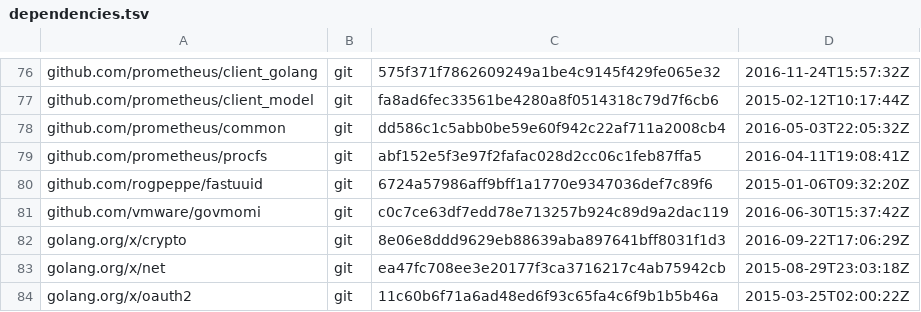
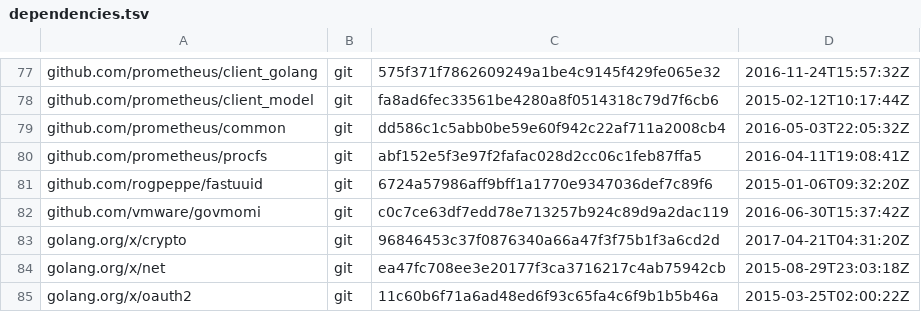
Before and after one commit to juju/1.25-upgrade, a TSV file: dependencies.tsv, drawn as a sheet; only a part is shown, gaps mark what is left out; the diff covers the shown part only.

```diff
--- a/dependencies.tsv
+++ b/dependencies.tsv
@@ -81,3 +82,3 @@ github.com/rogpeppe/fastuuid	git	6724a57986aff9bff1a1770e9347036def7c89f6	2015-0
 github.com/vmware/govmomi	git	c0c7ce63df7edd78e713257b924c89d9a2dac119	2016-06-30T15:37:42Z
-golang.org/x/crypto	git	8e06e8ddd9629eb88639aba897641bff8031f1d3	2016-09-22T17:06:29Z
+golang.org/x/crypto	git	96846453c37f0876340a66a47f3f75b1f3a6cd2d	2017-04-21T04:31:20Z
 golang.org/x/net	git	ea47fc708ee3e20177f3ca3716217c4ab75942cb	2015-08-29T23:03:18Z
```
Also changed, not shown: 1 added row, 1 removed row and 12 edited cells elsewhere in this file, 1 other file.
